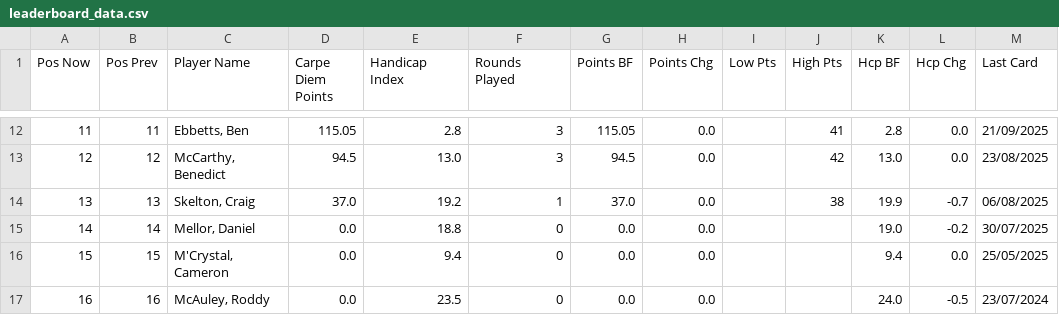
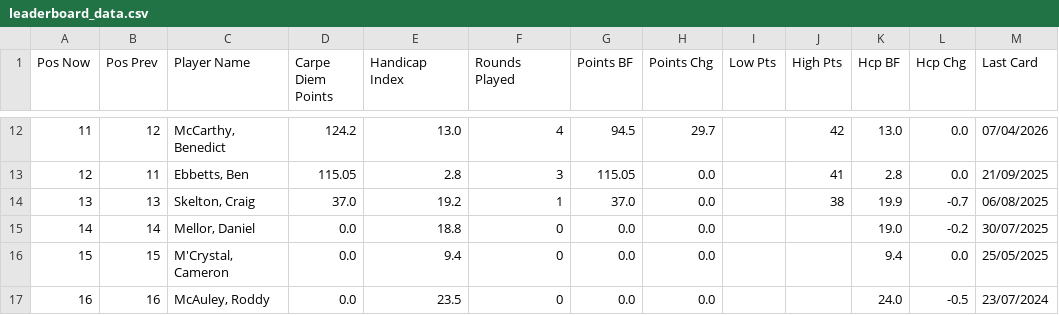
Before and after one commit to PeterM480/carpe-diem-leaderboard, a CSV file: leaderboard_data.csv, drawn as a sheet; only a part is shown, gaps mark what is left out; the diff covers the shown part only.

```diff
--- a/leaderboard_data.csv
+++ b/leaderboard_data.csv
@@ -12,3 +12,3 @@ Pos Now,Pos Prev,Player Name,Carpe Diem Points,Handicap Index,Rounds Played,Poin
-11,11,"Ebbetts, Ben",115.05,2.8,3,115.05,0.0,,41,2.8,0.0,21/09/2025
-12,12,"McCarthy, Benedict",94.5,13.0,3,94.5,0.0,,42,13.0,0.0,23/08/2025
+11,12,"McCarthy, Benedict",124.2,13.0,4,94.5,29.7,,42,13.0,0.0,07/04/2026
+12,11,"Ebbetts, Ben",115.05,2.8,3,115.05,0.0,,41,2.8,0.0,21/09/2025
 13,13,"Skelton, Craig",37.0,19.2,1,37.0,0.0,,38,19.9,-0.7,06/08/2025
```
Also changed, not shown: 1 added row, 1 removed row and 57 edited cells elsewhere in this file.
